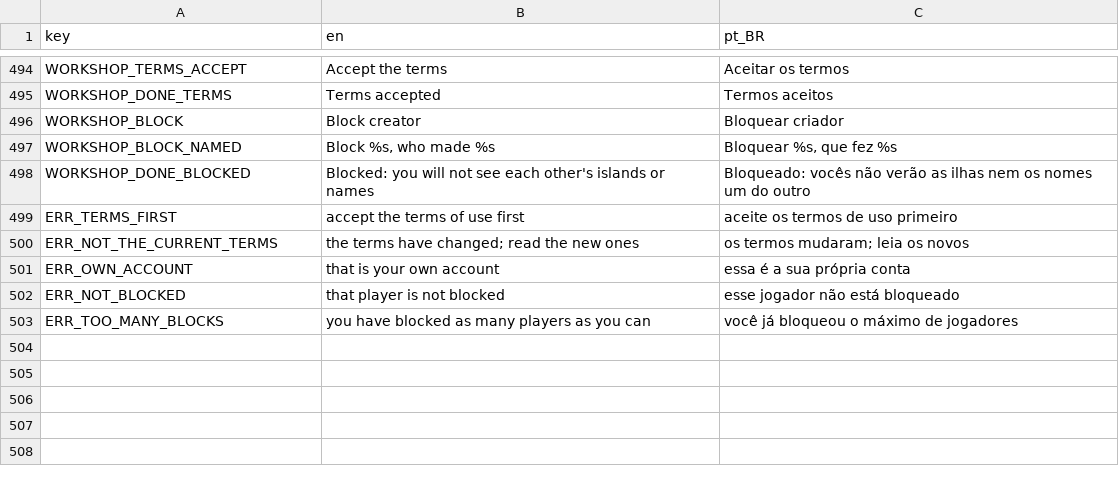
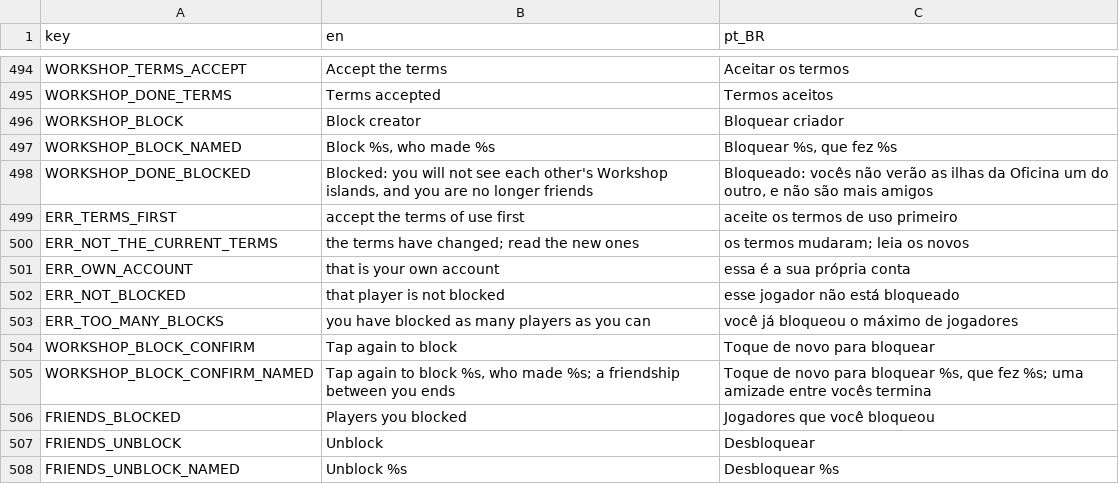
Before and after one commit to Fbba7/Ruleborn, a CSV file: client/i18n/strings.csv, drawn as a sheet; only a part is shown, gaps mark what is left out.

```diff
--- a/client/i18n/strings.csv
+++ b/client/i18n/strings.csv
@@ -503,3 +503,3 @@ WORKSHOP_BLOCK,Block creator,Bloquear criador
 WORKSHOP_BLOCK_NAMED,"Block %s, who made %s","Bloquear %s, que fez %s"
-WORKSHOP_DONE_BLOCKED,"Blocked: you will not see each other's islands or names","Bloqueado: vocês não verão as ilhas nem os nomes um do outro"
+WORKSHOP_DONE_BLOCKED,"Blocked: you will not see each other's Workshop islands, and you are no longer friends","Bloqueado: vocês não verão as ilhas da Oficina um do outro, e não são mais amigos"
 ERR_TERMS_FIRST,accept the terms of use first,aceite os termos de uso primeiro
@@ -509 +509,6 @@ ERR_NOT_BLOCKED,that player is not blocked,esse jogador não está bloqueado
 ERR_TOO_MANY_BLOCKS,you have blocked as many players as you can,você já bloqueou o máximo de jogadores
+WORKSHOP_BLOCK_CONFIRM,Tap again to block,Toque de novo para bloquear
+WORKSHOP_BLOCK_CONFIRM_NAMED,"Tap again to block %s, who made %s; a friendship between you ends","Toque de novo para bloquear %s, que fez %s; uma amizade entre vocês termina"
+FRIENDS_BLOCKED,Players you blocked,Jogadores que você bloqueou
+FRIENDS_UNBLOCK,Unblock,Desbloquear
+FRIENDS_UNBLOCK_NAMED,Unblock %s,Desbloquear %s
```
Also changed, not shown: 40 other files.
